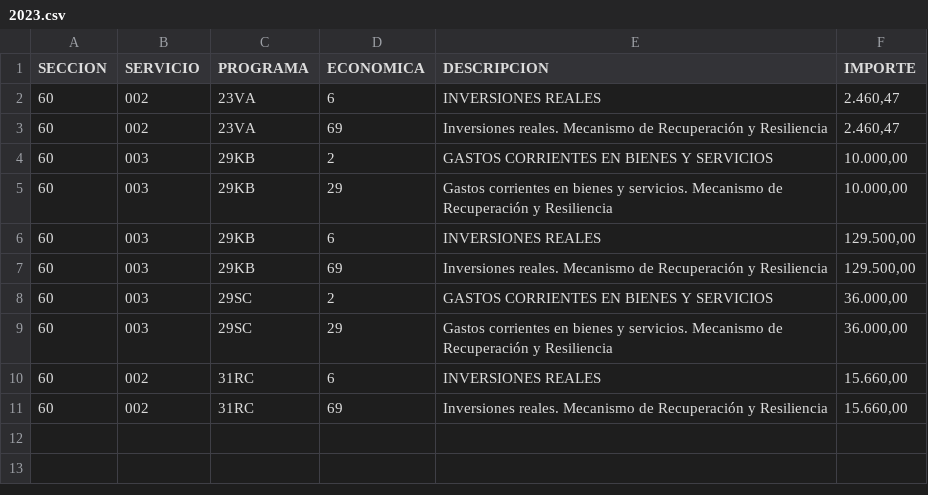
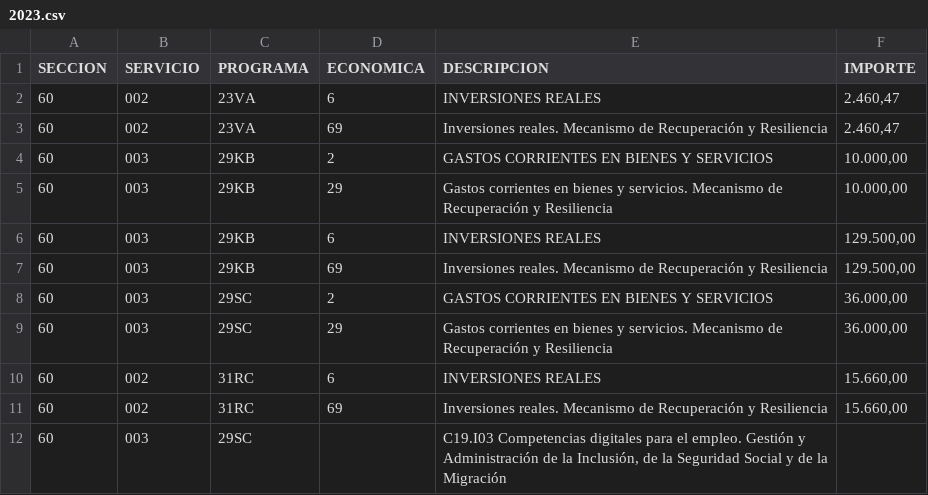
Before and after one commit to civio/scraper-pge, a CSV file: corrections/2023.csv, drawn as a sheet; the diff names each change by its address in the sheet, - before the commit and + after, or states it on an @@ line.

```diff
--- a/corrections/2023.csv
+++ b/corrections/2023.csv
+row 12: 60 | 003 | 29SC |  | C19.I03 Competencias digitales para el empleo. Gestión y Administración de la Inclusión, de la Seguridad Social y de la Migración
```
Also changed, not shown: 1 other file.
